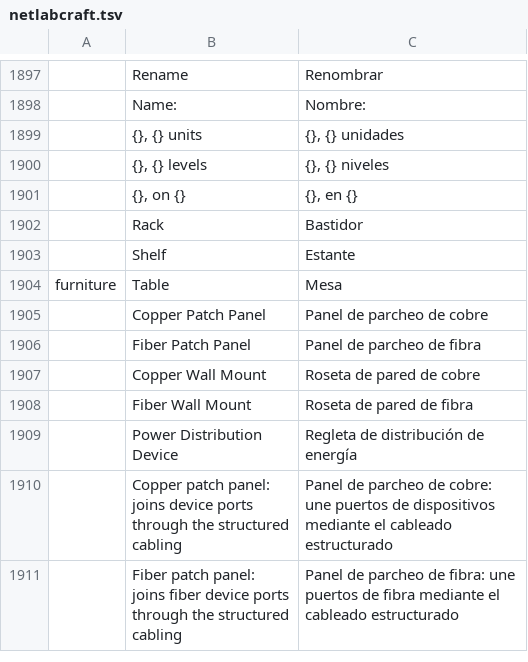
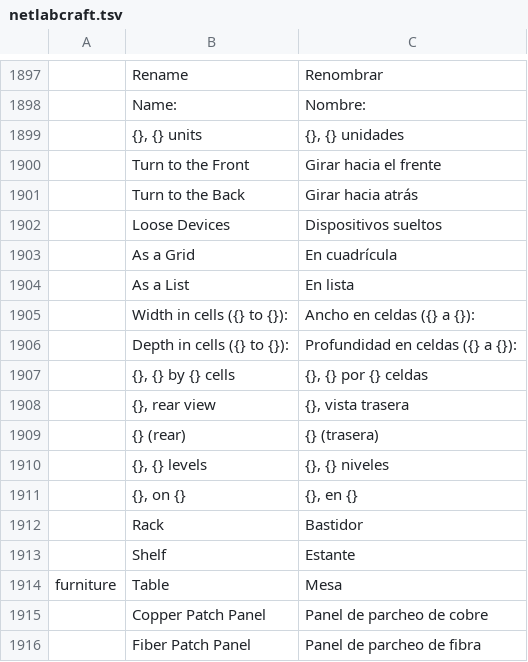
Before and after one commit to ayozetr/netlabcraft, a TSV file: locales/es/netlabcraft.tsv, drawn as a sheet; only a part is shown, gaps mark what is left out; the shorter side is filled out with more unchanged rows; the diff names each change by its address in the sheet, - before the commit and + after, or states it on an @@ line.

```diff
--- a/locales/es/netlabcraft.tsv
+++ b/locales/es/netlabcraft.tsv
+row 1900:  | Turn to the Front | Girar hacia el frente
+row 1901:  | Turn to the Back | Girar hacia atrás
+row 1902:  | Loose Devices | Dispositivos sueltos
+row 1903:  | As a Grid | En cuadrícula
+row 1904:  | As a List | En lista
+row 1905:  | Width in cells ({} to {}): | Ancho en celdas ({} a {}):
+row 1906:  | Depth in cells ({} to {}): | Profundidad en celdas ({} a {}):
+row 1907:  | {}, {} by {} cells | {}, {} por {} celdas
+row 1908:  | {}, rear view | {}, vista trasera
+row 1909:  | {} (rear) | {} (trasera)
```
Also changed, not shown: locales/de/netlabcraft.tsv, locales/fr/netlabcraft.tsv, 15 other files.
